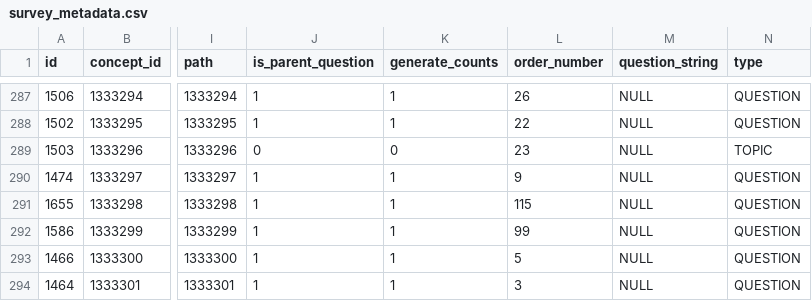
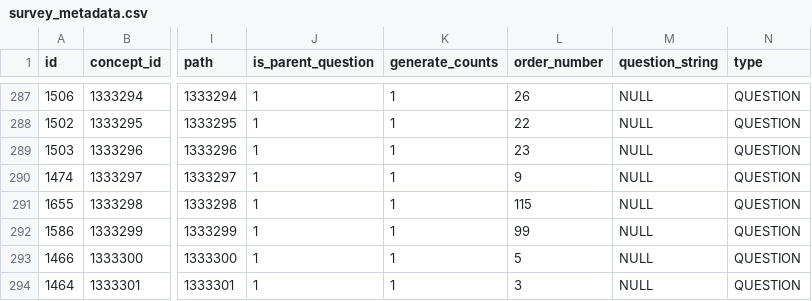
Before and after one commit to all-of-us/data-browser, a CSV file: public-api/db-cdr/generate-cdr/csv/survey_metadata.csv, drawn as a sheet; only a part is shown, gaps mark what is left out; the diff names each change by its address in the sheet, - before the commit and + after, or states it on an @@ line.

```diff
--- a/public-api/db-cdr/generate-cdr/csv/survey_metadata.csv
+++ b/public-api/db-cdr/generate-cdr/csv/survey_metadata.csv
-J289 (is_parent_question): 0
+J289 (is_parent_question): 1
-K289 (generate_counts): 0
+K289 (generate_counts): 1
-N289 (type): TOPIC
+N289 (type): QUESTION
```
Also changed, not shown: 1 other file.
